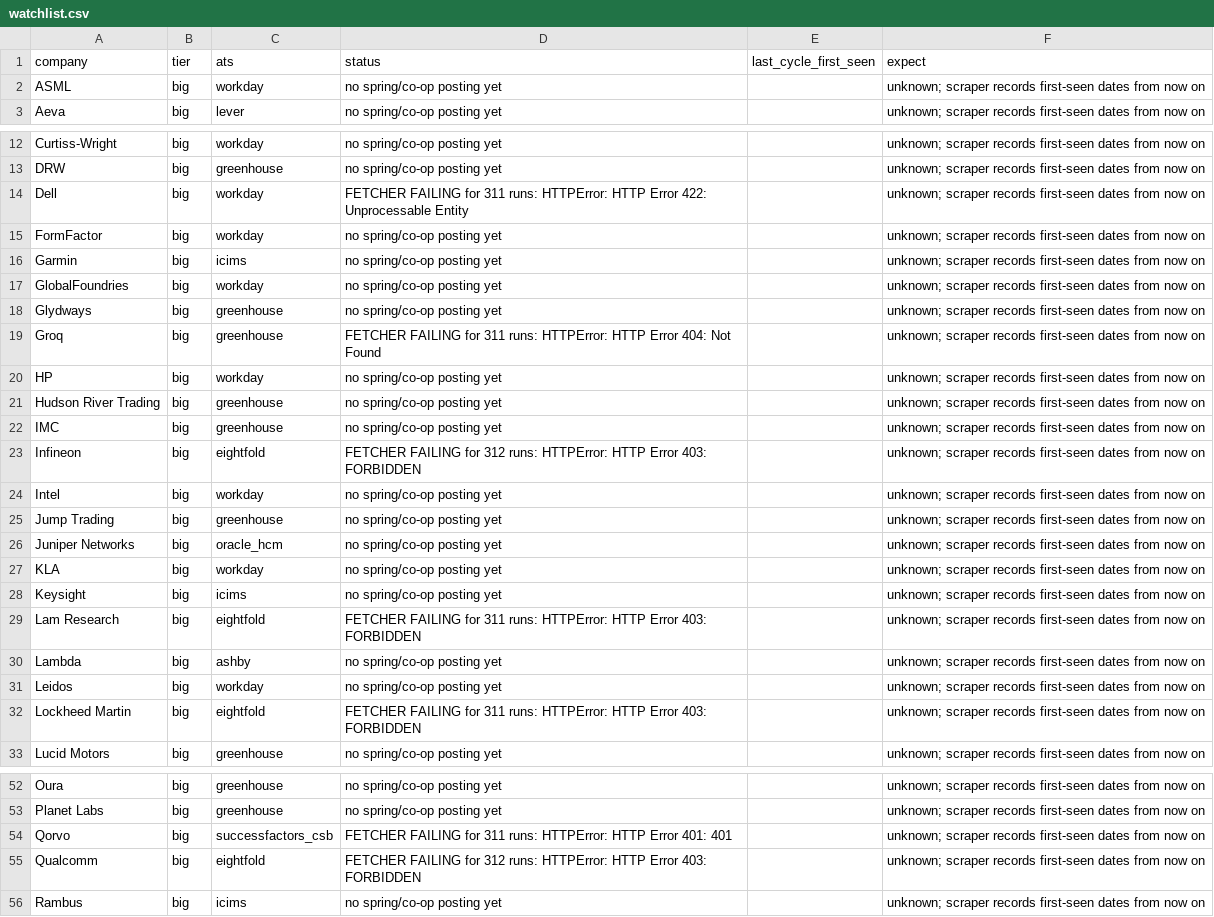
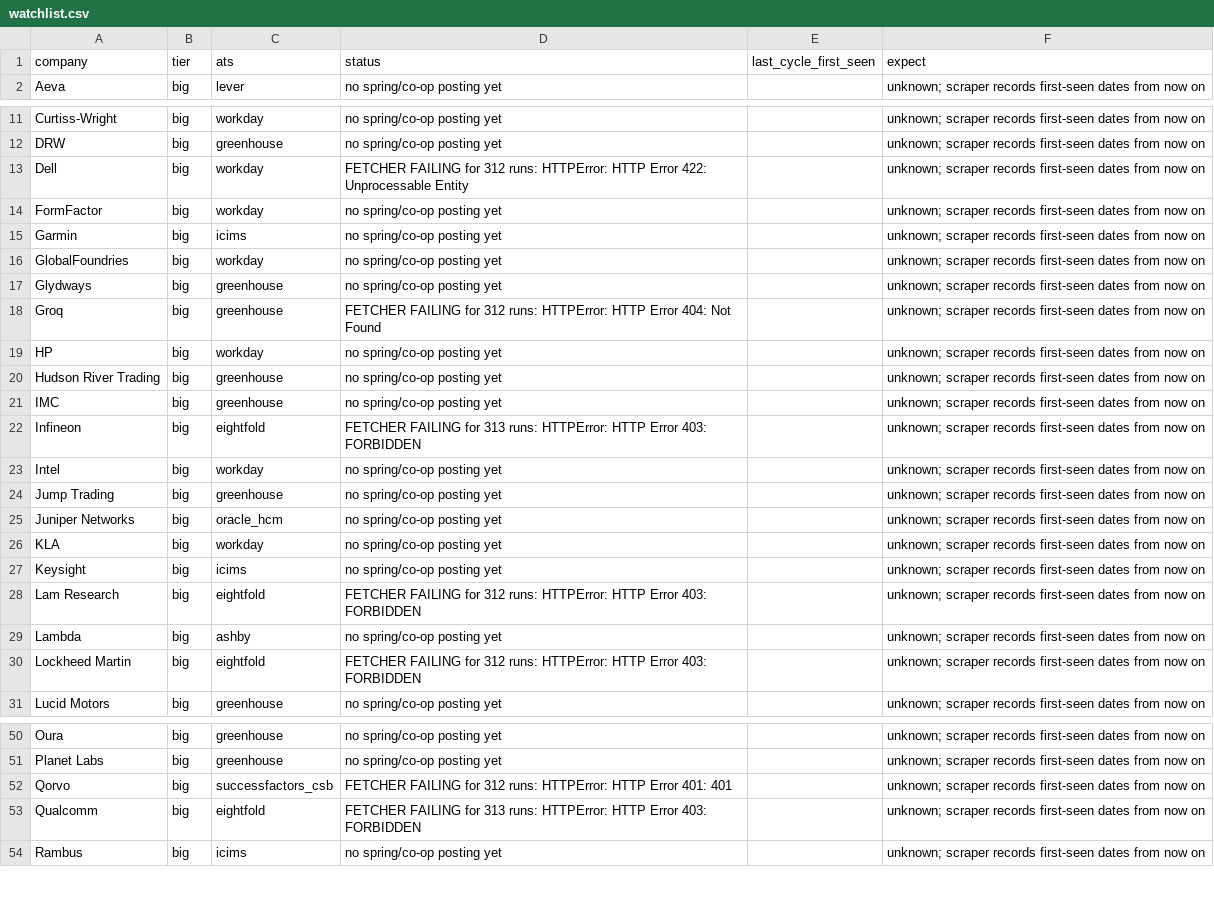
Before and after one commit to hrisheekmust-blip/coop-scraper, a CSV file: data/watchlist.csv, drawn as a sheet; only a part is shown, gaps mark what is left out; the diff covers the shown part only.

```diff
--- a/data/watchlist.csv
+++ b/data/watchlist.csv
@@ -1,3 +1,2 @@
 company,tier,ats,status,last_cycle_first_seen,expect
-ASML,big,workday,no spring/co-op posting yet,,unknown; scraper records first-seen dates from now on
 Aeva,big,lever,no spring/co-op posting yet,,unknown; scraper records first-seen dates from now on
@@ -13,3 +12,3 @@ Curtiss-Wright,big,workday,no spring/co-op posting yet,,unknown; scraper records
 DRW,big,greenhouse,no spring/co-op posting yet,,unknown; scraper records first-seen dates from now on
-Dell,big,workday,FETCHER FAILING for 311 runs: HTTPError: HTTP Error 422: Unprocessable Entity,,unknown; scraper records first-seen dates from now on
+Dell,big,workday,FETCHER FAILING for 312 runs: HTTPError: HTTP Error 422: Unprocessable Entity,,unknown; scraper records first-seen dates from now on
 FormFactor,big,workday,no spring/co-op posting yet,,unknown; scraper records first-seen dates from now on
@@ -18,3 +17,3 @@ GlobalFoundries,big,workday,no spring/co-op posting yet,,unknown; scraper record
 Glydways,big,greenhouse,no spring/co-op posting yet,,unknown; scraper records first-seen dates from now on
-Groq,big,greenhouse,FETCHER FAILING for 311 runs: HTTPError: HTTP Error 404: Not Found,,unknown; scraper records first-seen dates from now on
+Groq,big,greenhouse,FETCHER FAILING for 312 runs: HTTPError: HTTP Error 404: Not Found,,unknown; scraper records first-seen dates from now on
 HP,big,workday,no spring/co-op posting yet,,unknown; scraper records first-seen dates from now on
@@ -22,3 +21,3 @@ Hudson River Trading,big,greenhouse,no spring/co-op posting yet,,unknown; scrape
 IMC,big,greenhouse,no spring/co-op posting yet,,unknown; scraper records first-seen dates from now on
-Infineon,big,eightfold,FETCHER FAILING for 312 runs: HTTPError: HTTP Error 403: FORBIDDEN,,unknown; scraper records first-seen dates from now on
+Infineon,big,eightfold,FETCHER FAILING for 313 runs: HTTPError: HTTP Error 403: FORBIDDEN,,unknown; scraper records first-seen dates from now on
 Intel,big,workday,no spring/co-op posting yet,,unknown; scraper records first-seen dates from now on
@@ -28,6 +27,5 @@ KLA,big,workday,no spring/co-op posting yet,,unknown; scraper records first-seen
 Keysight,big,icims,no spring/co-op posting yet,,unknown; scraper records first-seen dates from now on
-Lam Research,big,eightfold,FETCHER FAILING for 311 runs: HTTPError: HTTP Error 403: FORBIDDEN,,unknown; scraper records first-seen dates from now on
+Lam Research,big,eightfold,FETCHER FAILING for 312 runs: HTTPError: HTTP Error 403: FORBIDDEN,,unknown; scraper records first-seen dates from now on
 Lambda,big,ashby,no spring/co-op posting yet,,unknown; scraper records first-seen dates from now on
-Leidos,big,workday,no spring/co-op posting yet,,unknown; scraper records first-seen dates from now on
-Lockheed Martin,big,eightfold,FETCHER FAILING for 311 runs: HTTPError: HTTP Error 403: FORBIDDEN,,unknown; scraper records first-seen dates from now on
+Lockheed Martin,big,eightfold,FETCHER FAILING for 312 runs: HTTPError: HTTP Error 403: FORBIDDEN,,unknown; scraper records first-seen dates from now on
 Lucid Motors,big,greenhouse,no spring/co-op posting yet,,unknown; scraper records first-seen dates from now on
@@ -53,4 +51,4 @@ Oura,big,greenhouse,no spring/co-op posting yet,,unknown; scraper records first-
 Planet Labs,big,greenhouse,no spring/co-op posting yet,,unknown; scraper records first-seen dates from now on
-Qorvo,big,successfactors_csb,FETCHER FAILING for 311 runs: HTTPError: HTTP Error 401: 401,,unknown; scraper records first-seen dates from now on
-Qualcomm,big,eightfold,FETCHER FAILING for 312 runs: HTTPError: HTTP Error 403: FORBIDDEN,,unknown; scraper records first-seen dates from now on
+Qorvo,big,successfactors_csb,FETCHER FAILING for 312 runs: HTTPError: HTTP Error 401: 401,,unknown; scraper records first-seen dates from now on
+Qualcomm,big,eightfold,FETCHER FAILING for 313 runs: HTTPError: HTTP Error 403: FORBIDDEN,,unknown; scraper records first-seen dates from now on
 Rambus,big,icims,no spring/co-op posting yet,,unknown; scraper records first-seen dates from now on
```
Also changed, not shown: 3 edited cells elsewhere in this file, data/sheet.csv, data/tracker.csv, 10 other files.
